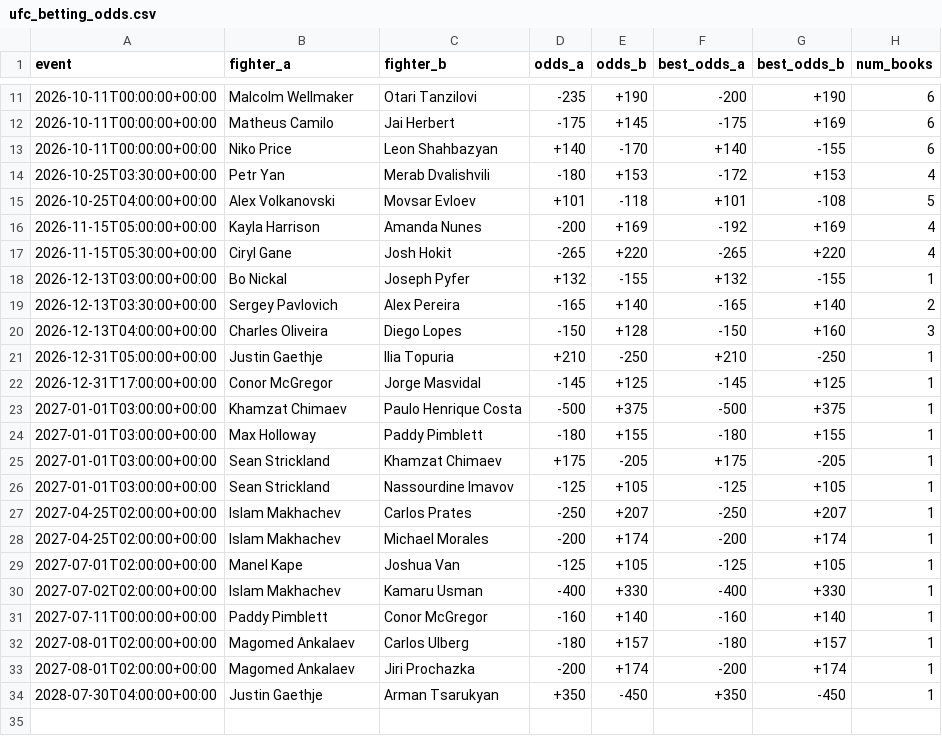
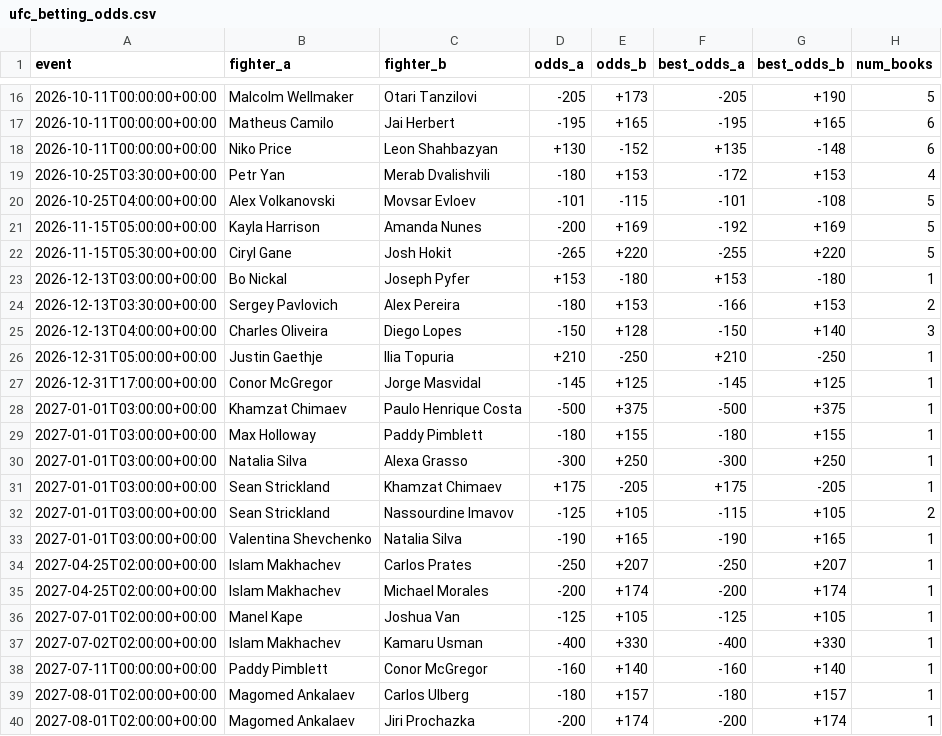
Before and after one commit to sockybobocky/ufc-data, a CSV file: ufc_betting_odds.csv, drawn as a sheet; only a part is shown, gaps mark what is left out; the shorter side is filled out with more unchanged rows; the diff covers the shown part only.

```diff
--- a/ufc_betting_odds.csv
+++ b/ufc_betting_odds.csv
@@ -11,11 +16,11 @@ event,fighter_a,fighter_b,odds_a,odds_b,best_odds_a,best_odds_b,num_books
-2026-10-11T00:00:00+00:00,Malcolm Wellmaker,Otari Tanzilovi,-235,+190,-200,+190,6
-2026-10-11T00:00:00+00:00,Matheus Camilo,Jai Herbert,-175,+145,-175,+169,6
-2026-10-11T00:00:00+00:00,Niko Price,Leon Shahbazyan,+140,-170,+140,-155,6
+2026-10-11T00:00:00+00:00,Malcolm Wellmaker,Otari Tanzilovi,-205,+173,-205,+190,5
+2026-10-11T00:00:00+00:00,Matheus Camilo,Jai Herbert,-195,+165,-195,+165,6
+2026-10-11T00:00:00+00:00,Niko Price,Leon Shahbazyan,+130,-152,+135,-148,6
 2026-10-25T03:30:00+00:00,Petr Yan,Merab Dvalishvili,-180,+153,-172,+153,4
-2026-10-25T04:00:00+00:00,Alex Volkanovski,Movsar Evloev,+101,-118,+101,-108,5
-2026-11-15T05:00:00+00:00,Kayla Harrison,Amanda Nunes,-200,+169,-192,+169,4
-2026-11-15T05:30:00+00:00,Ciryl Gane,Josh Hokit,-265,+220,-265,+220,4
-2026-12-13T03:00:00+00:00,Bo Nickal,Joseph Pyfer,+132,-155,+132,-155,1
-2026-12-13T03:30:00+00:00,Sergey Pavlovich,Alex Pereira,-165,+140,-165,+140,2
-2026-12-13T04:00:00+00:00,Charles Oliveira,Diego Lopes,-150,+128,-150,+160,3
+2026-10-25T04:00:00+00:00,Alex Volkanovski,Movsar Evloev,-101,-115,-101,-108,5
+2026-11-15T05:00:00+00:00,Kayla Harrison,Amanda Nunes,-200,+169,-192,+169,5
+2026-11-15T05:30:00+00:00,Ciryl Gane,Josh Hokit,-265,+220,-255,+220,5
+2026-12-13T03:00:00+00:00,Bo Nickal,Joseph Pyfer,+153,-180,+153,-180,1
+2026-12-13T03:30:00+00:00,Sergey Pavlovich,Alex Pereira,-180,+153,-166,+153,2
+2026-12-13T04:00:00+00:00,Charles Oliveira,Diego Lopes,-150,+128,-150,+140,3
 2026-12-31T05:00:00+00:00,Justin Gaethje,Ilia Topuria,+210,-250,+210,-250,1
@@ -24,4 +29,6 @@ event,fighter_a,fighter_b,odds_a,odds_b,best_odds_a,best_odds_b,num_books
 2027-01-01T03:00:00+00:00,Max Holloway,Paddy Pimblett,-180,+155,-180,+155,1
+2027-01-01T03:00:00+00:00,Natalia Silva,Alexa Grasso,-300,+250,-300,+250,1
 2027-01-01T03:00:00+00:00,Sean Strickland,Khamzat Chimaev,+175,-205,+175,-205,1
-2027-01-01T03:00:00+00:00,Sean Strickland,Nassourdine Imavov,-125,+105,-125,+105,1
+2027-01-01T03:00:00+00:00,Sean Strickland,Nassourdine Imavov,-125,+105,-115,+105,2
+2027-01-01T03:00:00+00:00,Valentina Shevchenko,Natalia Silva,-190,+165,-190,+165,1
 2027-04-25T02:00:00+00:00,Islam Makhachev,Carlos Prates,-250,+207,-250,+207,1
```
Also changed, not shown: 5 added rows and 40 edited cells elsewhere in this file, 3 other files.
